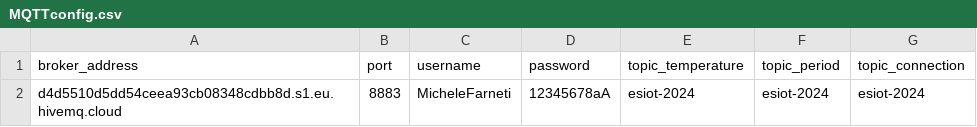
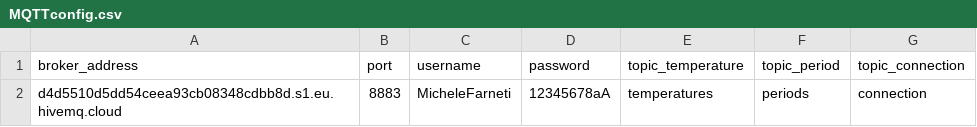
Before and after one commit to Farne23/SmartTemperatureMonitoringIOT, a CSV file: control-unit-backend/src/main/resources/MQTTconfig.csv, drawn as a sheet.

```diff
--- a/control-unit-backend/src/main/resources/MQTTconfig.csv
+++ b/control-unit-backend/src/main/resources/MQTTconfig.csv
@@ -1,2 +1,2 @@
 broker_address,port,username,password,topic_temperature,topic_period,topic_connection
-d4d5510d5dd54ceea93cb08348cdbb8d.s1.eu.hivemq.cloud,8883,MicheleFarneti,12345678aA,esiot-2024,esiot-2024,esiot-2024
+d4d5510d5dd54ceea93cb08348cdbb8d.s1.eu.hivemq.cloud,8883,MicheleFarneti,12345678aA,temperatures,periods,connection
```
Also changed, not shown: 1 other file.
